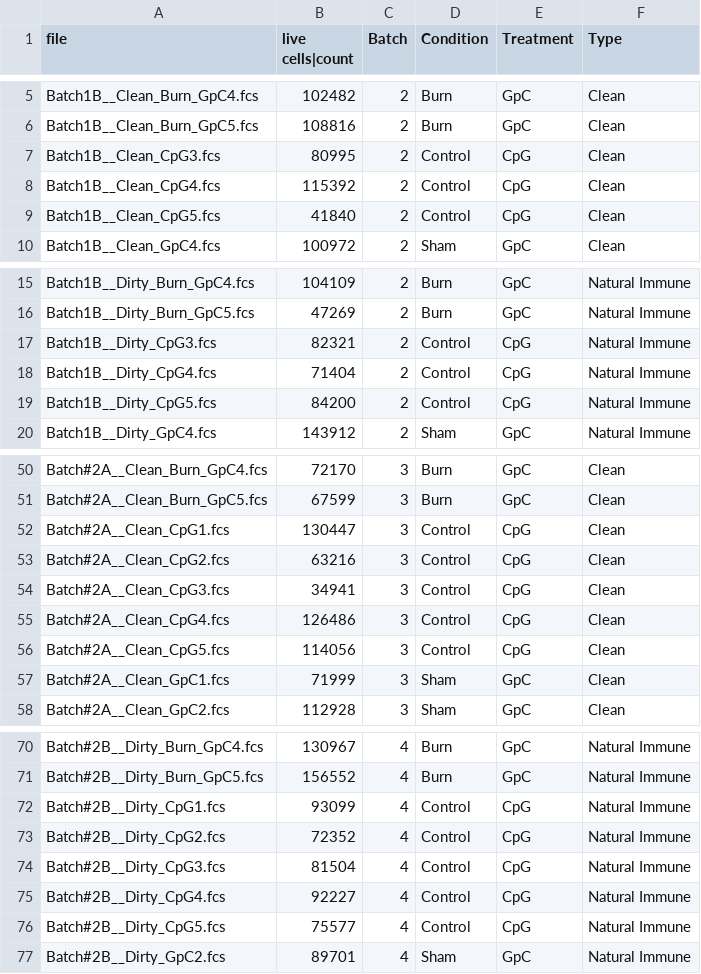
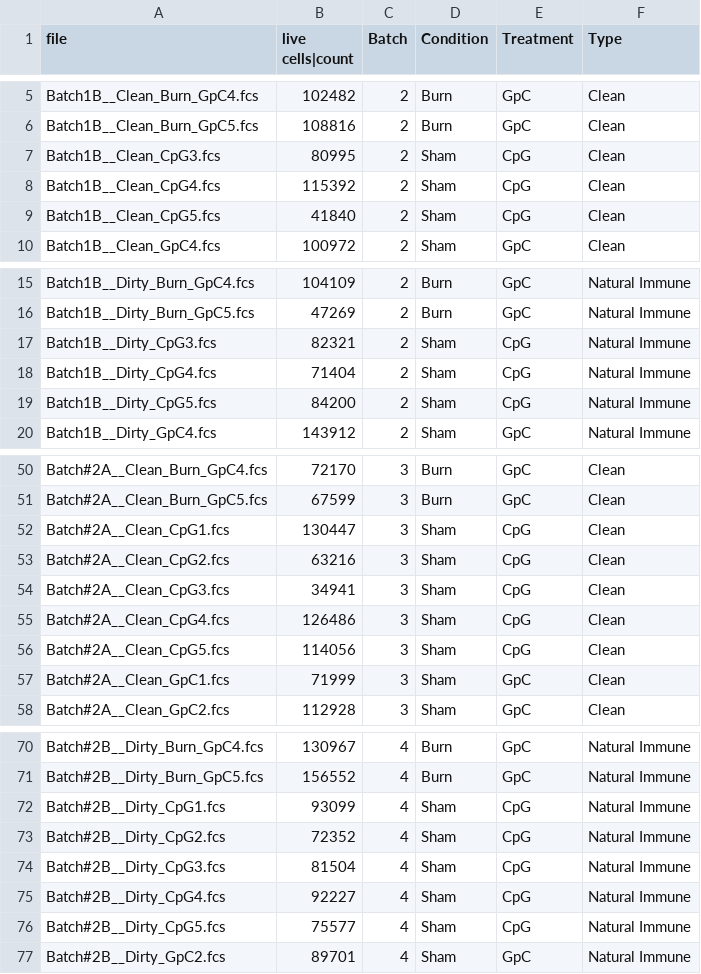
Before and after one commit to c0dyMvrck/Batch_Correction, a CSV file: CpG_counts.csv, drawn as a sheet; only a part is shown, gaps mark what is left out; the diff covers the shown part only.

```diff
--- a/CpG_counts.csv
+++ b/CpG_counts.csv
@@ -6,5 +6,5 @@ Batch1B__Clean_Burn_GpC4.fcs,102482,2,Burn,GpC,Clean
 Batch1B__Clean_Burn_GpC5.fcs,108816,2,Burn,GpC,Clean
-Batch1B__Clean_CpG3.fcs,80995,2,Control,CpG,Clean
-Batch1B__Clean_CpG4.fcs,115392,2,Control,CpG,Clean
-Batch1B__Clean_CpG5.fcs,41840,2,Control,CpG,Clean
+Batch1B__Clean_CpG3.fcs,80995,2,Sham,CpG,Clean
+Batch1B__Clean_CpG4.fcs,115392,2,Sham,CpG,Clean
+Batch1B__Clean_CpG5.fcs,41840,2,Sham,CpG,Clean
 Batch1B__Clean_GpC4.fcs,100972,2,Sham,GpC,Clean
@@ -16,5 +16,5 @@ Batch1B__Dirty_Burn_GpC4.fcs,104109,2,Burn,GpC,Natural Immune
 Batch1B__Dirty_Burn_GpC5.fcs,47269,2,Burn,GpC,Natural Immune
-Batch1B__Dirty_CpG3.fcs,82321,2,Control,CpG,Natural Immune
-Batch1B__Dirty_CpG4.fcs,71404,2,Control,CpG,Natural Immune
-Batch1B__Dirty_CpG5.fcs,84200,2,Control,CpG,Natural Immune
+Batch1B__Dirty_CpG3.fcs,82321,2,Sham,CpG,Natural Immune
+Batch1B__Dirty_CpG4.fcs,71404,2,Sham,CpG,Natural Immune
+Batch1B__Dirty_CpG5.fcs,84200,2,Sham,CpG,Natural Immune
 Batch1B__Dirty_GpC4.fcs,143912,2,Sham,GpC,Natural Immune
@@ -51,7 +51,7 @@ Batch#2A__Clean_Burn_GpC4.fcs,72170,3,Burn,GpC,Clean
 Batch#2A__Clean_Burn_GpC5.fcs,67599,3,Burn,GpC,Clean
-Batch#2A__Clean_CpG1.fcs,130447,3,Control,CpG,Clean
-Batch#2A__Clean_CpG2.fcs,63216,3,Control,CpG,Clean
-Batch#2A__Clean_CpG3.fcs,34941,3,Control,CpG,Clean
-Batch#2A__Clean_CpG4.fcs,126486,3,Control,CpG,Clean
-Batch#2A__Clean_CpG5.fcs,114056,3,Control,CpG,Clean
+Batch#2A__Clean_CpG1.fcs,130447,3,Sham,CpG,Clean
+Batch#2A__Clean_CpG2.fcs,63216,3,Sham,CpG,Clean
+Batch#2A__Clean_CpG3.fcs,34941,3,Sham,CpG,Clean
+Batch#2A__Clean_CpG4.fcs,126486,3,Sham,CpG,Clean
+Batch#2A__Clean_CpG5.fcs,114056,3,Sham,CpG,Clean
 Batch#2A__Clean_GpC1.fcs,71999,3,Sham,GpC,Clean
@@ -71,7 +71,7 @@ Batch#2B__Dirty_Burn_GpC4.fcs,130967,4,Burn,GpC,Natural Immune
 Batch#2B__Dirty_Burn_GpC5.fcs,156552,4,Burn,GpC,Natural Immune
-Batch#2B__Dirty_CpG1.fcs,93099,4,Control,CpG,Natural Immune
-Batch#2B__Dirty_CpG2.fcs,72352,4,Control,CpG,Natural Immune
-Batch#2B__Dirty_CpG3.fcs,81504,4,Control,CpG,Natural Immune
-Batch#2B__Dirty_CpG4.fcs,92227,4,Control,CpG,Natural Immune
-Batch#2B__Dirty_CpG5.fcs,75577,4,Control,CpG,Natural Immune
+Batch#2B__Dirty_CpG1.fcs,93099,4,Sham,CpG,Natural Immune
+Batch#2B__Dirty_CpG2.fcs,72352,4,Sham,CpG,Natural Immune
+Batch#2B__Dirty_CpG3.fcs,81504,4,Sham,CpG,Natural Immune
+Batch#2B__Dirty_CpG4.fcs,92227,4,Sham,CpG,Natural Immune
+Batch#2B__Dirty_CpG5.fcs,75577,4,Sham,CpG,Natural Immune
 Batch#2B__Dirty_GpC2.fcs,89701,4,Sham,GpC,Natural Immune
```
Also changed, not shown: 4 edited cells elsewhere in this file, 2 other files.
